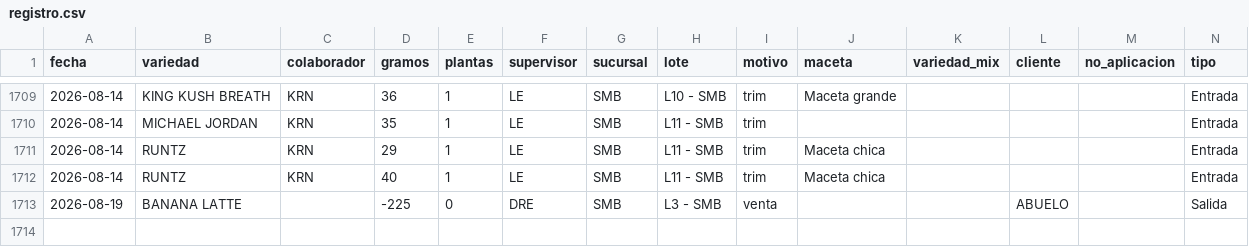
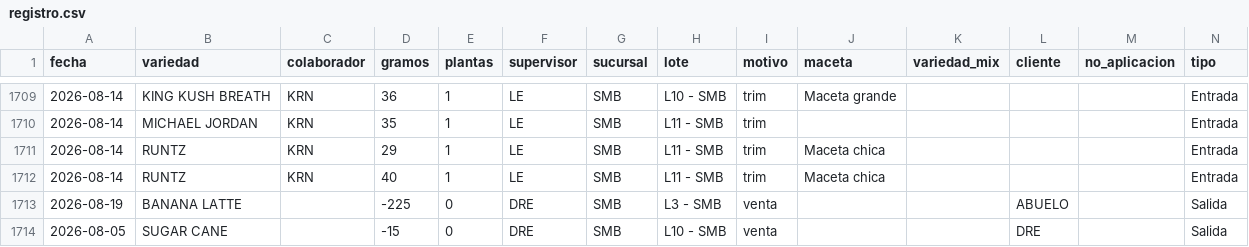
Before and after one commit to ALi3naTEd0/entradas_salidas, a CSV file: registro.csv, drawn as a sheet; only a part is shown, gaps mark what is left out; the diff names each change by its address in the sheet, - before the commit and + after, or states it on an @@ line.

Commit message:
Actualización registro 2026-08-19 10:18

```diff
--- a/registro.csv
+++ b/registro.csv
+row 1714: 2026-08-05 | SUGAR CANE |  | -15 | 0 | DRE | SMB | L10 - SMB | venta |  |  | DRE |  | Salida
```
